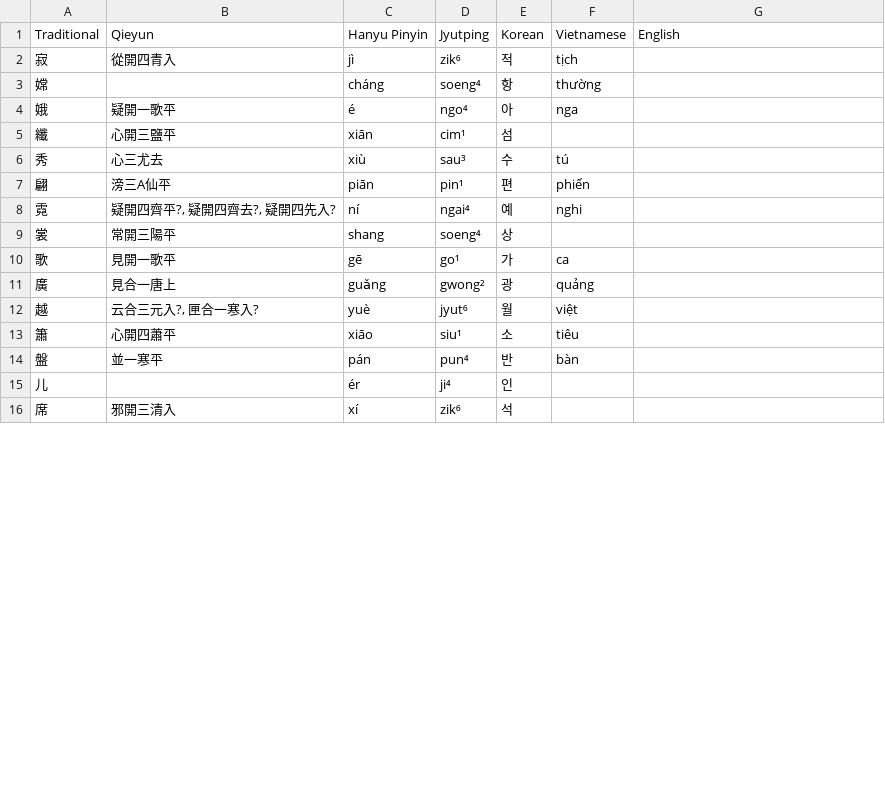
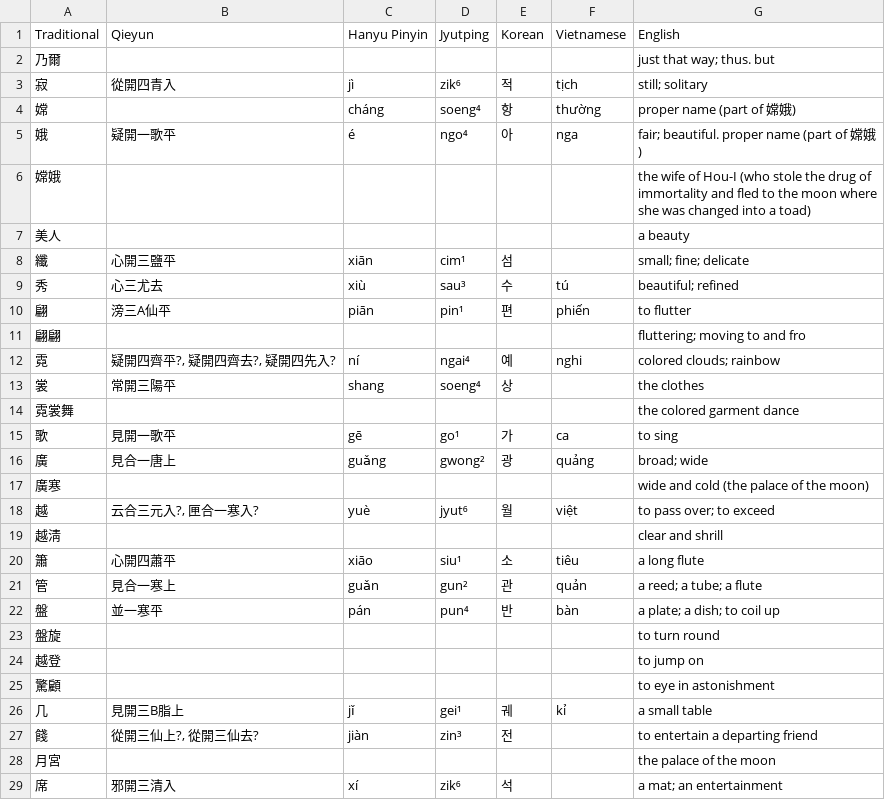
Before and after one commit to justinsilvestre/hanlib, a TSV file: texts/brandt-ch21-1.vocab.tsv, drawn as a sheet; only a part is shown; the diff covers the shown part only.

Commit message:
Transcribe vocab up to brandt 23-3

```diff
--- a/texts/brandt-ch21-1.vocab.tsv
+++ b/texts/brandt-ch21-1.vocab.tsv
@@ -1,16 +1,29 @@
 Traditional	Qieyun	Hanyu Pinyin	Jyutping	Korean	Vietnamese	English
-寂	從開四青入	jì	zik⁶	적	tịch	
-嫦		cháng	soeng⁴	항	thường	
-娥	疑開一歌平	é	ngo⁴	아	nga	
-纖	心開三鹽平	xiān	cim¹	섬		
-秀	心三尤去	xiù	sau³	수	tú	
-翩	滂三A仙平	piān	pin¹	편	phiến	
-霓	疑開四齊平?, 疑開四齊去?, 疑開四先入?	ní	ngai⁴	예	nghi	
-裳	常開三陽平	shang	soeng⁴	상		
-歌	見開一歌平	gē	go¹	가	ca	
-廣	見合一唐上	guǎng	gwong²	광	quảng	
-越	云合三元入?, 匣合一寒入?	yuè	jyut⁶	월	việt	
-簫	心開四蕭平	xiāo	siu¹	소	tiêu	
-盤	並一寒平	pán	pun⁴	반	bàn	
-儿		ér	ji⁴	인		
-席	邪開三清入	xí	zik⁶	석		
+乃爾						just that way; thus. but
+寂	從開四青入	jì	zik⁶	적	tịch	still; solitary
+嫦		cháng	soeng⁴	항	thường	proper name (part of 嫦娥)
+娥	疑開一歌平	é	ngo⁴	아	nga	fair; beautiful. proper name (part of 嫦娥)
+嫦娥						the wife of Hou-I (who stole the drug of immortality and fled to the moon where she was changed into a toad)
+美人						a beauty
+纖	心開三鹽平	xiān	cim¹	섬		small; fine; delicate
+秀	心三尤去	xiù	sau³	수	tú	beautiful; refined
+翩	滂三A仙平	piān	pin¹	편	phiến	to flutter
+翩翩						fluttering; moving to and fro
+霓	疑開四齊平?, 疑開四齊去?, 疑開四先入?	ní	ngai⁴	예	nghi	colored clouds; rainbow
+裳	常開三陽平	shang	soeng⁴	상		the clothes
+霓裳舞						the colored garment dance
+歌	見開一歌平	gē	go¹	가	ca	to sing
+廣	見合一唐上	guǎng	gwong²	광	quảng	broad; wide
+廣寒						wide and cold (the palace of the moon)
+越	云合三元入?, 匣合一寒入?	yuè	jyut⁶	월	việt	to pass over; to exceed
+越淸						clear and shrill
+簫	心開四蕭平	xiāo	siu¹	소	tiêu	a long flute
+管	見合一寒上	guǎn	gun²	관	quản	a reed; a tube; a flute
+盤	並一寒平	pán	pun⁴	반	bàn	a plate; a dish; to coil up
+盤旋						to turn round
+越登						to jump on
+驚顧						to eye in astonishment
+几	見開三B脂上	jǐ	gei¹	궤	kỉ	a small table
+餞	從開三仙上?, 從開三仙去?	jiàn	zin³	전		to entertain a departing friend
+月宮						the palace of the moon
+席	邪開三清入	xí	zik⁶	석		a mat; an entertainment
```
Also changed, not shown: 13 added rows, 4 removed rows and 10 edited cells elsewhere in this file, texts/brandt-ch21-3.vocab.tsv, texts/brandt-ch22-1.vocab.tsv, 23 other files.
